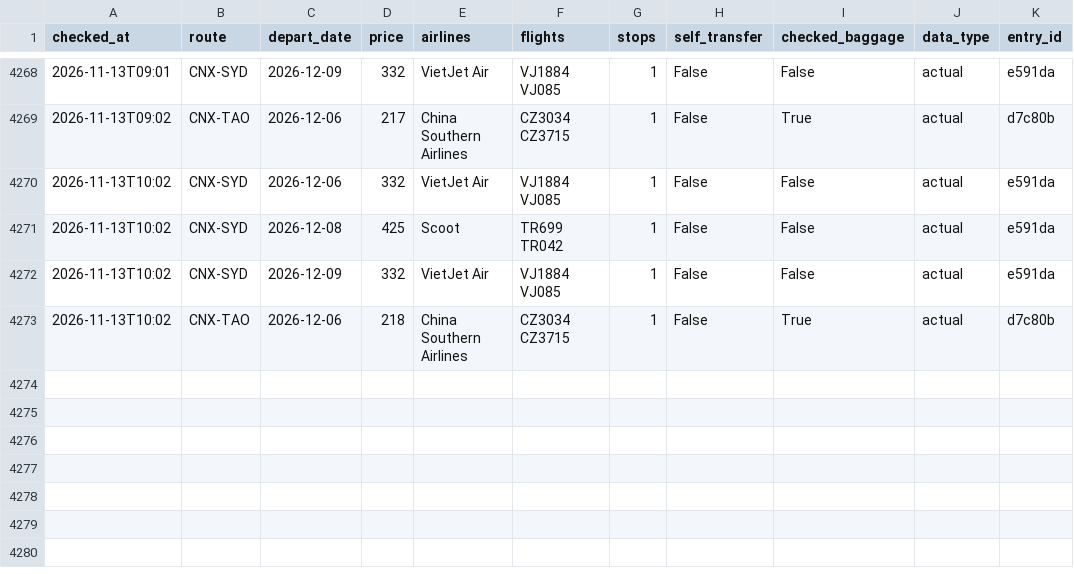
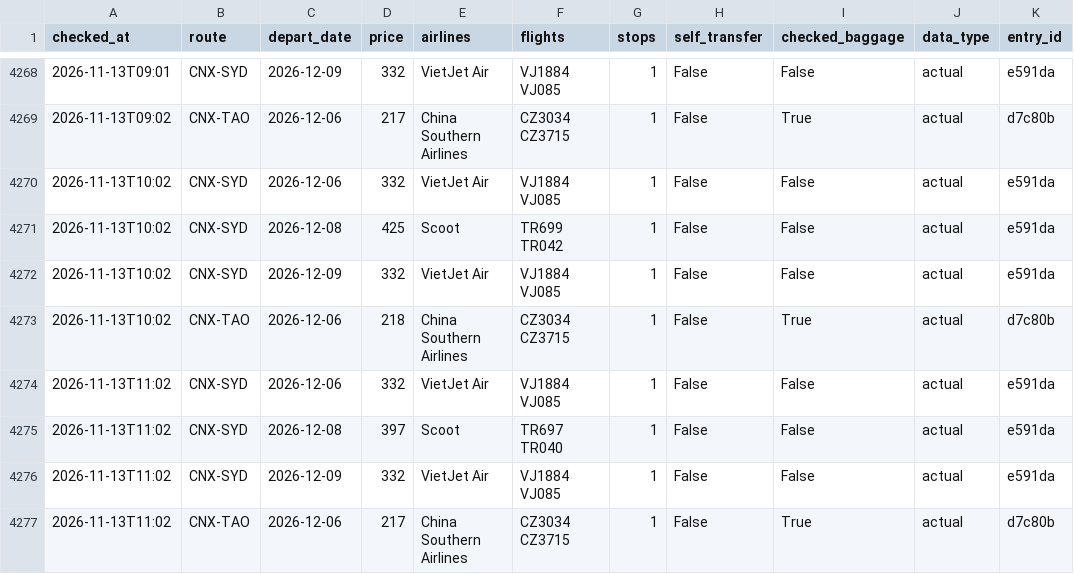
Before and after one commit to liuyongbendan-web/flight-watch-live, a CSV file: flight-watch/cloud-data/history.csv, drawn as a sheet; only a part is shown, gaps mark what is left out; the diff names each change by its address in the sheet, - before the commit and + after, or states it on an @@ line.

```diff
--- a/flight-watch/cloud-data/history.csv
+++ b/flight-watch/cloud-data/history.csv
+row 4274: 2026-11-13T11:02 | CNX-SYD | 2026-12-06 | 332 | VietJet Air | VJ1884 VJ085 | 1 | False | False | actual | e591da
+row 4275: 2026-11-13T11:02 | CNX-SYD | 2026-12-08 | 397 | Scoot | TR697 TR040 | 1 | False | False | actual | e591da
+row 4276: 2026-11-13T11:02 | CNX-SYD | 2026-12-09 | 332 | VietJet Air | VJ1884 VJ085 | 1 | False | False | actual | e591da
+row 4277: 2026-11-13T11:02 | CNX-TAO | 2026-12-06 | 217 | China Southern Airlines | CZ3034 CZ3715 | 1 | False | True | actual | d7c80b
```
Also changed, not shown: 2 other files.
